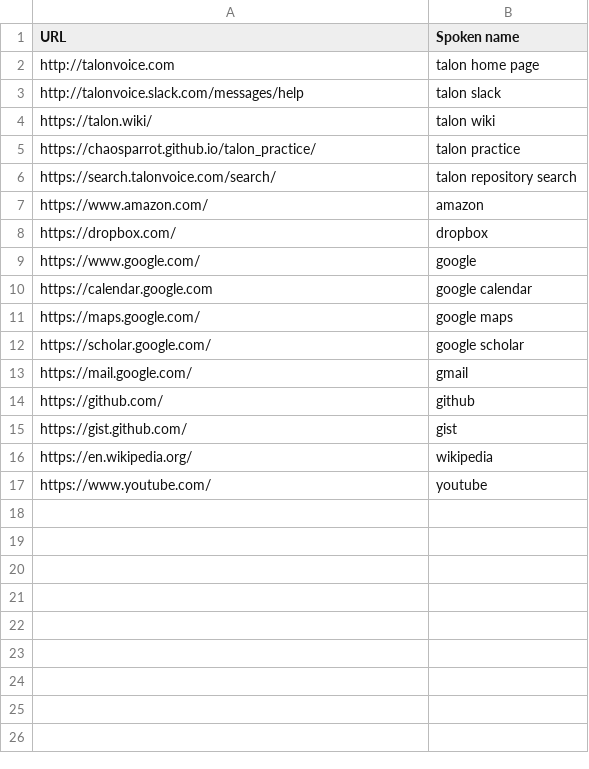
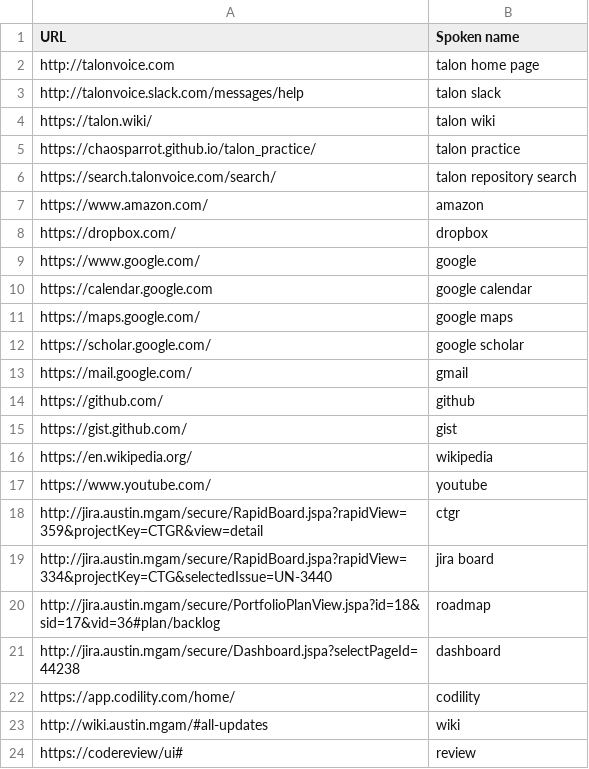
Before and after one commit to talonhub/community, a CSV file: settings/websites.csv, drawn as a sheet; the diff names each change by its address in the sheet, - before the commit and + after, or states it on an @@ line.

```diff
--- a/settings/websites.csv
+++ b/settings/websites.csv
+row 18: http://jira.austin.mgam/secure/RapidBoard.jspa?rapidView=359&projectKey=CTGR&view=detail | ctgr
+row 19: http://jira.austin.mgam/secure/RapidBoard.jspa?rapidView=334&projectKey=CTG&selectedIssue=UN-3440 | jira board
+row 20: http://jira.austin.mgam/secure/PortfolioPlanView.jspa?id=18&sid=17&vid=36#plan/backlog | roadmap
+row 21: http://jira.austin.mgam/secure/Dashboard.jspa?selectPageId=44238 | dashboard
+row 22: https://app.codility.com/home/ | codility
+row 23: http://wiki.austin.mgam/#all-updates | wiki
+row 24: https://codereview/ui# | review
```
Also changed, not shown: 3 other files.
